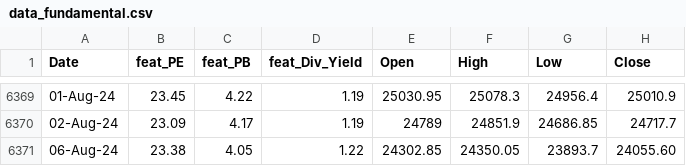
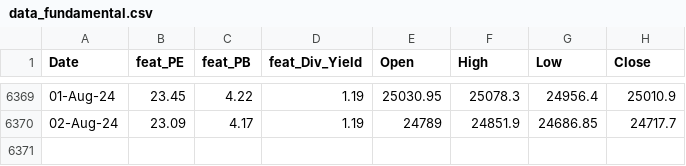
Before and after one commit to anirbanghoshsbi/.github.io, a CSV file: work/ml/data_fundamental.csv, drawn as a sheet; only a part is shown, gaps mark what is left out; the diff names each change by its address in the sheet, - before the commit and + after, or states it on an @@ line.

Commit message:
Update data_fundamental.csv

```diff
--- a/work/ml/data_fundamental.csv
+++ b/work/ml/data_fundamental.csv
-row 6371: 06-Aug-24 | 23.38 | 4.05 | 1.22 | 24302.85 | 24350.05 | 23893.7 | 24055.60
```
